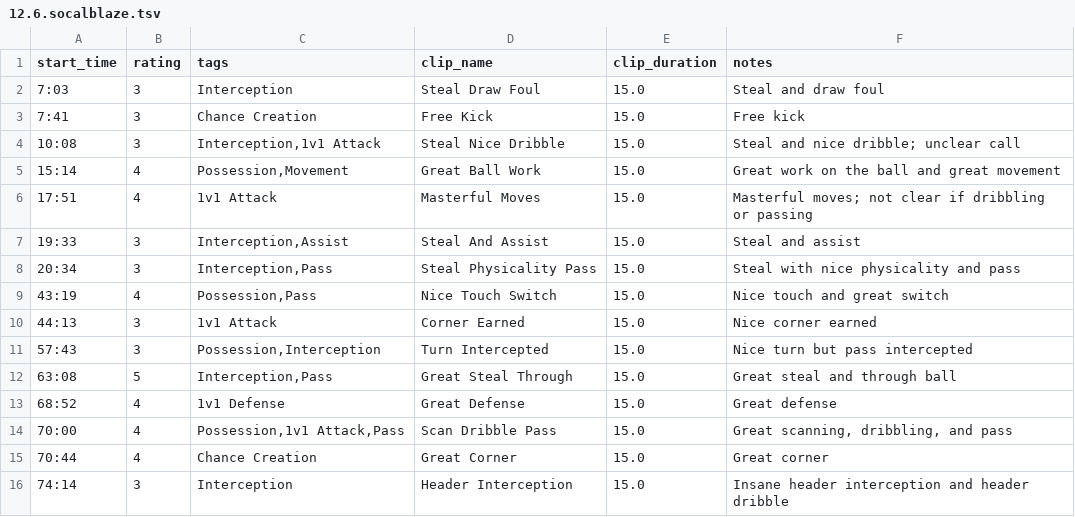
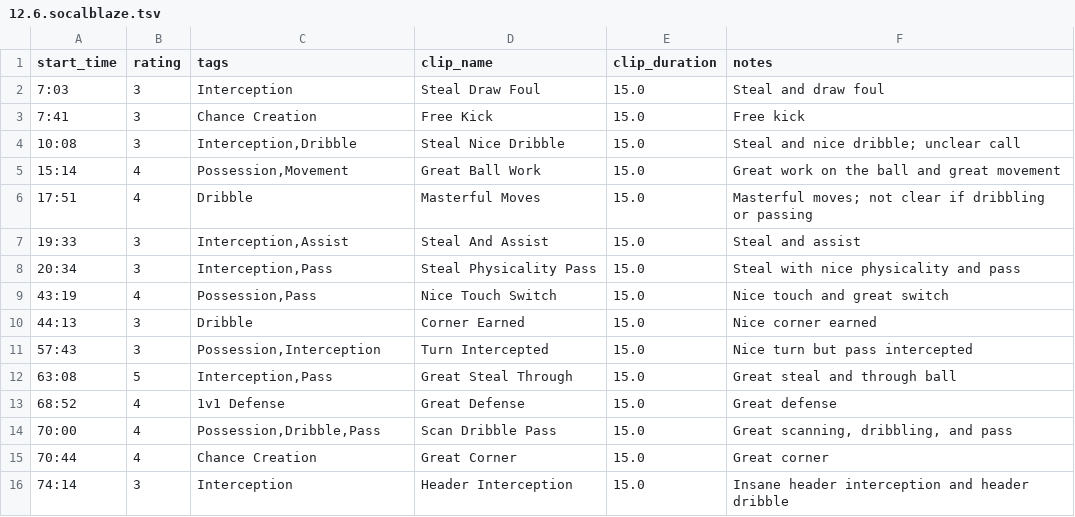
Before and after one commit to imankha/video-editor, a TSV file: formal annotations/12.6.socalblaze/12.6.socalblaze.tsv (was formal annotations/12.6.socalblaze.tsv), drawn as a sheet.

```diff
--- a/formal annotations/12.6.socalblaze.tsv
+++ b/formal annotations/12.6.socalblaze/12.6.socalblaze.tsv
@@ -3,5 +3,5 @@ start_time	rating	tags	clip_name	clip_duration	notes
 7:41	3	Chance Creation	Free Kick	15.0	Free kick
-10:08	3	Interception,1v1 Attack	Steal Nice Dribble	15.0	Steal and nice dribble; unclear call
+10:08	3	Interception,Dribble	Steal Nice Dribble	15.0	Steal and nice dribble; unclear call
 15:14	4	Possession,Movement	Great Ball Work	15.0	Great work on the ball and great movement
-17:51	4	1v1 Attack	Masterful Moves	15.0	Masterful moves; not clear if dribbling or passing
+17:51	4	Dribble	Masterful Moves	15.0	Masterful moves; not clear if dribbling or passing
 19:33	3	Interception,Assist	Steal And Assist	15.0	Steal and assist
@@ -9,3 +9,3 @@ start_time	rating	tags	clip_name	clip_duration	notes
 43:19	4	Possession,Pass	Nice Touch Switch	15.0	Nice touch and great switch
-44:13	3	1v1 Attack	Corner Earned	15.0	Nice corner earned
+44:13	3	Dribble	Corner Earned	15.0	Nice corner earned
 57:43	3	Possession,Interception	Turn Intercepted	15.0	Nice turn but pass intercepted
@@ -13,3 +13,3 @@ start_time	rating	tags	clip_name	clip_duration	notes
 68:52	4	1v1 Defense	Great Defense	15.0	Great defense
-70:00	4	Possession,1v1 Attack,Pass	Scan Dribble Pass	15.0	Great scanning, dribbling, and pass
+70:00	4	Possession,Dribble,Pass	Scan Dribble Pass	15.0	Great scanning, dribbling, and pass
 70:44	4	Chance Creation	Great Corner	15.0	Great corner
```
Also changed, not shown: formal annotations/11.1.LA Breakers/11.01.tsv, 23 other files.
